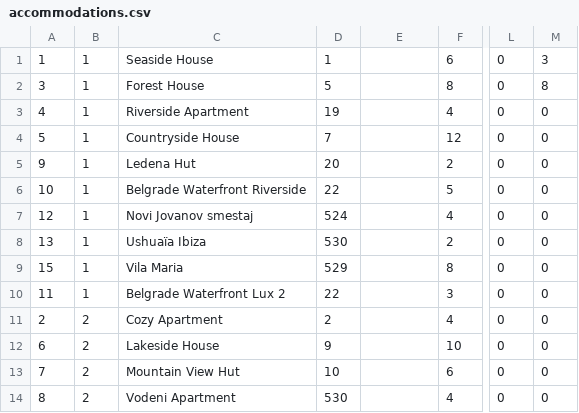
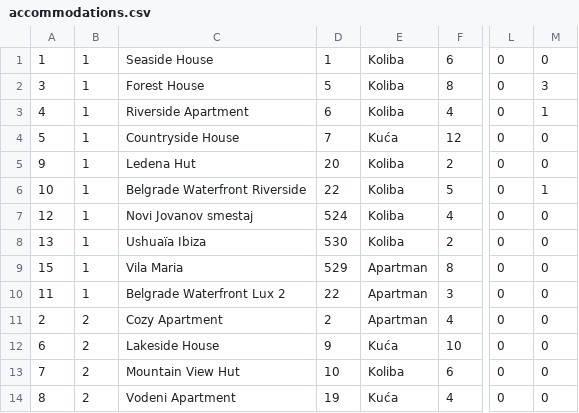
Before and after one commit to JovanDozic/sims-2023-group-4-team-A, a CSV file: sims-2023-group-4-team-A/SIMSProject/Resources/Data/accommodations.csv, drawn as a sheet; only a part is shown, gaps mark what is left out; the diff names each change by its address in the sheet, - before the commit and + after, or states it on an @@ line.

Commit message:
Mvvm minor changes, code cleansed and accommodation csv updated so accommodation type works now. Ready for test data.

```diff
--- a/sims-2023-group-4-team-A/SIMSProject/Resources/Data/accommodations.csv
+++ b/sims-2023-group-4-team-A/SIMSProject/Resources/Data/accommodations.csv
-E1:E3: (empty)
+E1:E3: Koliba
-M1: 3
+M1: 0
-M2: 8
+M2: 3
-D3: 19
+D3: 6
-M3: 0
+M3: 1
-E4: (empty)
+E4: Kuća
-E5:E8: (empty)
+E5:E8: Koliba
-M6: 0
+M6: 1
-E9:E11: (empty)
+E9:E11: Apartman
-E12: (empty)
+E12: Kuća
-E13: (empty)
+E13: Koliba
-D14: 530
+D14: 19
-E14: (empty)
+E14: Kuća
```
Also changed, not shown: 12 other files.
